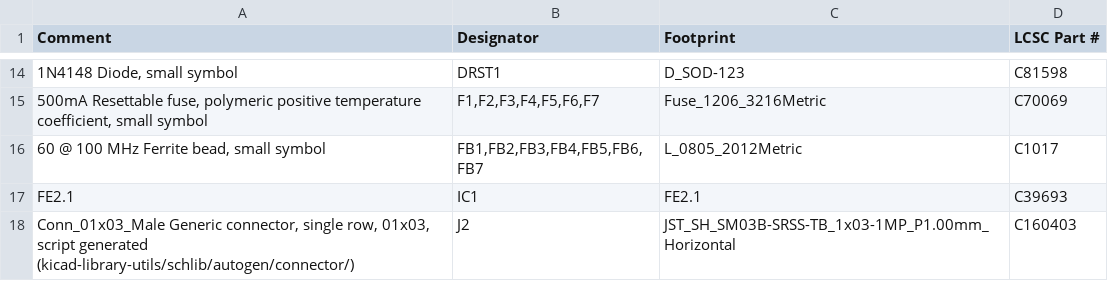
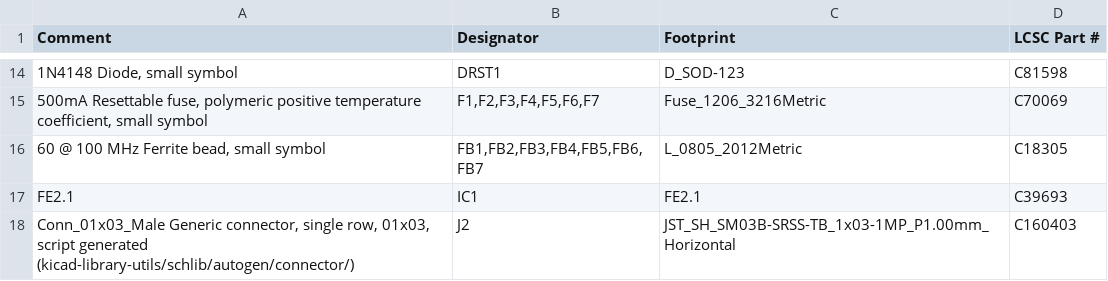
Before and after one commit to howardt12345/keyboard0, a CSV file: PCB/Gerber/Draft 1-2/custom_keyboard_bom.csv, drawn as a sheet; only a part is shown, gaps mark what is left out.

```diff
--- a/PCB/Gerber/Draft 1-2/custom_keyboard_bom.csv
+++ b/PCB/Gerber/Draft 1-2/custom_keyboard_bom.csv
@@ -15,3 +15,4 @@ Comment,Designator,Footprint,LCSC Part #
 "500mA Resettable fuse, polymeric positive temperature coefficient, small symbol","F1,F2,F3,F4,F5,F6,F7",Fuse_1206_3216Metric,C70069
-"60 @ 100 MHz Ferrite bead, small symbol","FB1,FB2,FB3,FB4,FB5,FB6,FB7",L_0805_2012Metric,C1017
+"60 @ 100 MHz Ferrite bead, small symbol","FB1,FB2,FB3,FB4,FB5,FB6,FB7",L_0805_2012Metric,"
+C18305"
 FE2.1 ,IC1,FE2.1,C39693
```
Also changed, not shown: 5 other files.
